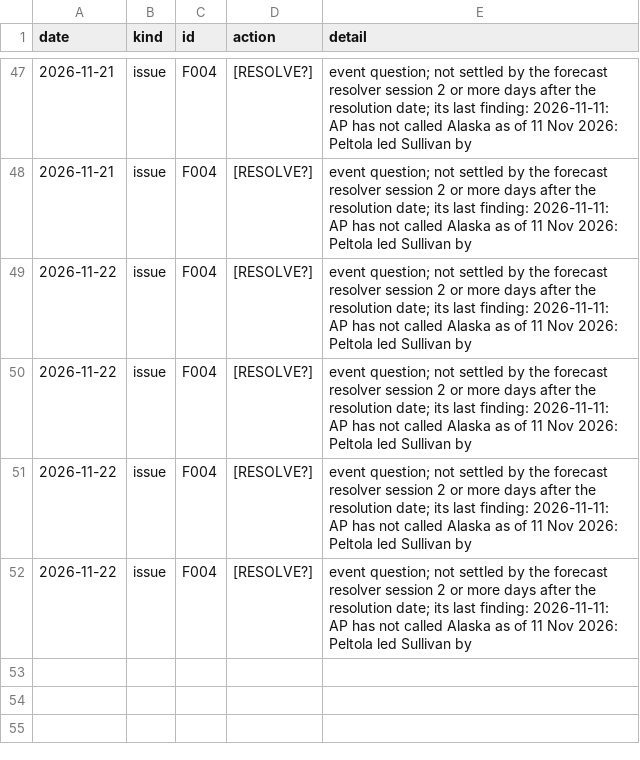
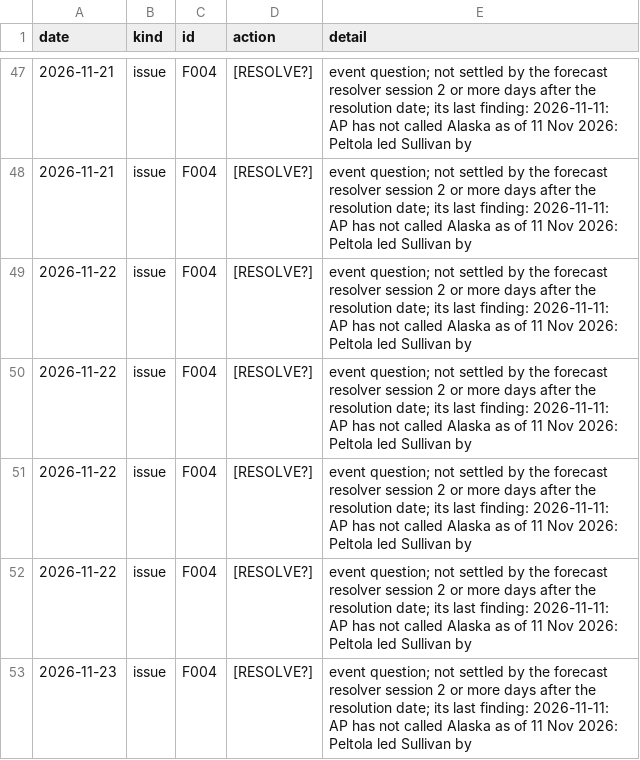
Before and after one commit to EthanC100/em-macro, a CSV file: data/ledger/automation_log.csv, drawn as a sheet; only a part is shown, gaps mark what is left out; the diff names each change by its address in the sheet, - before the commit and + after, or states it on an @@ line.

```diff
--- a/data/ledger/automation_log.csv
+++ b/data/ledger/automation_log.csv
+row 53: 2026-11-23 | issue | F004 | [RESOLVE?] | event question; not settled by the forecast resolver session 2 or more days after the resolution date; its last finding: 2026-11-11: AP has not called Alaska as of 11 Nov 2026: Peltola led Sullivan by
```
Also changed, not shown: data/ledger/marks.csv, 3 other files.
